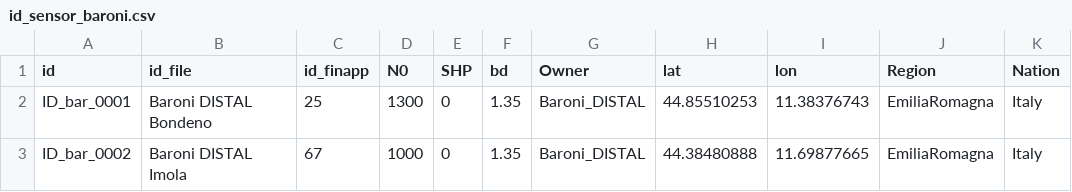
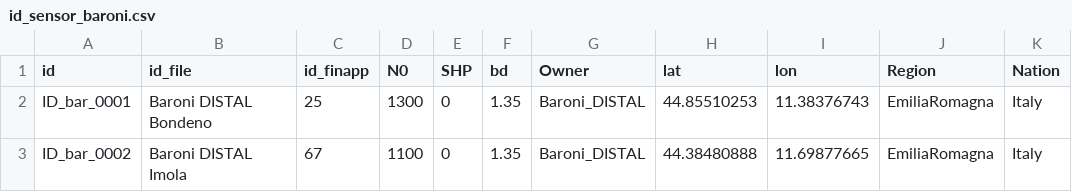
Before and after one commit to GregorioMonari/NeutronAdapter, a CSV file: resources/id_sensor_baroni.csv, drawn as a sheet.

```diff
--- a/resources/id_sensor_baroni.csv
+++ b/resources/id_sensor_baroni.csv
@@ -2,2 +2,2 @@ id,id_file,id_finapp,N0,SHP,bd,Owner,lat,lon,Region,Nation
 ID_bar_0001,Baroni DISTAL Bondeno,25,1300,0,1.35,Baroni_DISTAL,44.85510253,11.38376743,EmiliaRomagna,Italy
-ID_bar_0002,Baroni DISTAL Imola,67,1000,0,1.35,Baroni_DISTAL,44.38480888,11.69877665,EmiliaRomagna,Italy
+ID_bar_0002,Baroni DISTAL Imola,67,1100,0,1.35,Baroni_DISTAL,44.38480888,11.69877665,EmiliaRomagna,Italy
```
Also changed, not shown: 3 other files.
